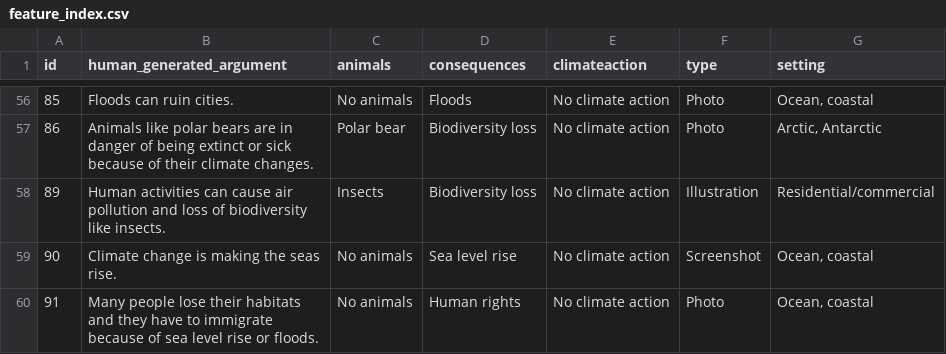
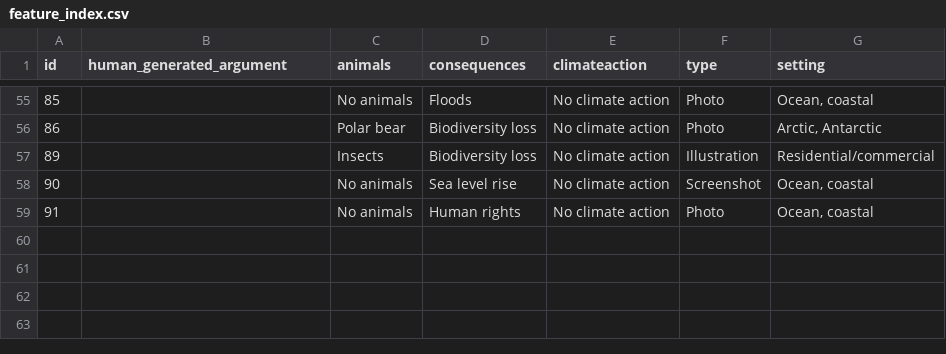
Before and after one commit to ghazal-pouresfandiyar/image-arg, a CSV file: dataset/features/feature_index.csv, drawn as a sheet; only a part is shown, gaps mark what is left out; the diff covers the shown part only.

```diff
--- a/dataset/features/feature_index.csv
+++ b/dataset/features/feature_index.csv
@@ -100,10 +55,5 @@ id,human_generated_argument,animals,consequences,climateaction,type,setting
-85,"Floods can ruin cities.
-",No animals,Floods,No climate action,Photo,"Ocean, coastal"
-86,"Animals like polar bears are in danger of being extinct or sick because of their climate changes.
-",Polar bear,Biodiversity loss,No climate action,Photo,"Arctic, Antarctic"
-89,"Human activities can cause air pollution and loss of biodiversity like insects.
-",Insects,Biodiversity loss,No climate action,Illustration,Residential/commercial
-90,"Climate change is making the seas rise.
-",No animals,Sea level rise,No climate action,Screenshot,"Ocean, coastal"
-91,"Many people lose their habitats and they have to immigrate because of sea level rise or floods.
-",No animals,Human rights,No climate action,Photo,"Ocean, coastal"
+85,,No animals,Floods,No climate action,Photo,"Ocean, coastal"
+86,,Polar bear,Biodiversity loss,No climate action,Photo,"Arctic, Antarctic"
+89,,Insects,Biodiversity loss,No climate action,Illustration,Residential/commercial
+90,,No animals,Sea level rise,No climate action,Screenshot,"Ocean, coastal"
+91,,No animals,Human rights,No climate action,Photo,"Ocean, coastal"
```
Also changed, not shown: 1 added row, 2 removed rows and 52 edited cells elsewhere in this file, 6 other files.
